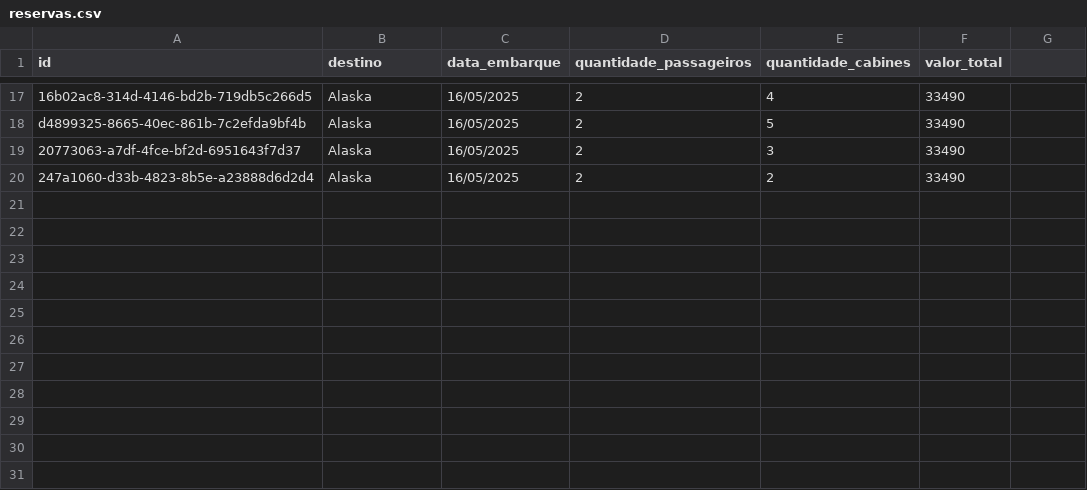
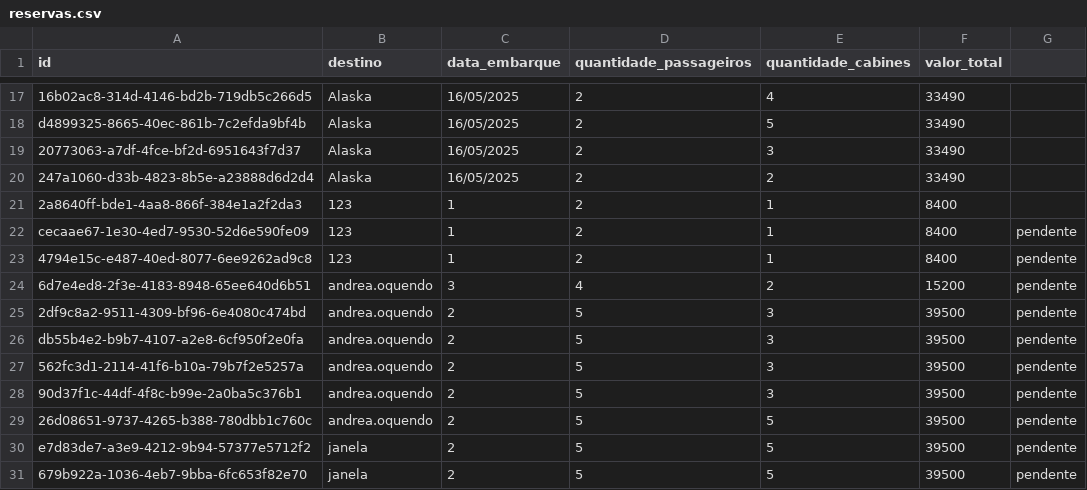
Before and after one commit to andreaoquendo/sistemas-distribuidos, a CSV file: atividade-4/ms/reservas.csv, drawn as a sheet; only a part is shown, gaps mark what is left out; the diff names each change by its address in the sheet, - before the commit and + after, or states it on an @@ line.

Commit message:
reserva

```diff
--- a/atividade-4/ms/reservas.csv
+++ b/atividade-4/ms/reservas.csv
+row 21: 2a8640ff-bde1-4aa8-866f-384e1a2f2da3 | 123 | 1 | 2 | 1 | 8400
+row 22: cecaae67-1e30-4ed7-9530-52d6e590fe09 | 123 | 1 | 2 | 1 | 8400 | pendente
+row 23: 4794e15c-e487-40ed-8077-6ee9262ad9c8 | 123 | 1 | 2 | 1 | 8400 | pendente
+row 24: 6d7e4ed8-2f3e-4183-8948-65ee640d6b51 | andrea.oquendo | 3 | 4 | 2 | 15200 | pendente
+row 25: 2df9c8a2-9511-4309-bf96-6e4080c474bd | andrea.oquendo | 2 | 5 | 3 | 39500 | pendente
+row 26: db55b4e2-b9b7-4107-a2e8-6cf950f2e0fa | andrea.oquendo | 2 | 5 | 3 | 39500 | pendente
+row 27: 562fc3d1-2114-41f6-b10a-79b7f2e5257a | andrea.oquendo | 2 | 5 | 3 | 39500 | pendente
+row 28: 90d37f1c-44df-4f8c-b99e-2a0ba5c376b1 | andrea.oquendo | 2 | 5 | 3 | 39500 | pendente
+row 29: 26d08651-9737-4265-b388-780dbb1c760c | andrea.oquendo | 2 | 5 | 5 | 39500 | pendente
+row 30: e7d83de7-a3e9-4212-9b94-57377e5712f2 | janela | 2 | 5 | 5 | 39500 | pendente
+row 31: 679b922a-1036-4eb7-9bba-6fc653f82e70 | janela | 2 | 5 | 5 | 39500 | pendente
```
Also changed, not shown: 3 other files.
